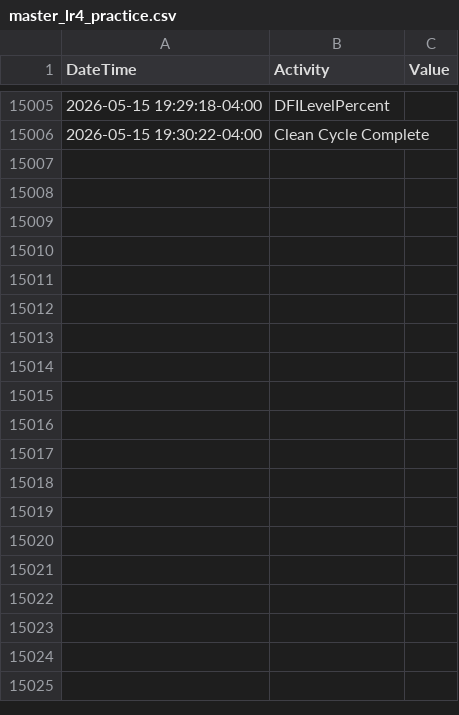
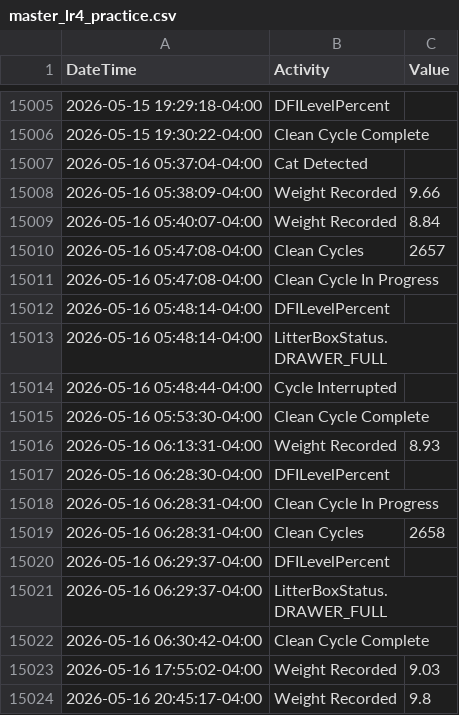
Before and after one commit to jiax264/litter-robot-home-automation, a CSV file: master_lr4_practice.csv, drawn as a sheet; only a part is shown, gaps mark what is left out.

```diff
--- a/master_lr4_practice.csv
+++ b/master_lr4_practice.csv
@@ -15006 +15006,19 @@ DateTime,Activity,Value
 2026-05-15 19:30:22-04:00,Clean Cycle Complete,
+2026-05-16 05:37:04-04:00,Cat Detected,
+2026-05-16 05:38:09-04:00,Weight Recorded,9.66
+2026-05-16 05:40:07-04:00,Weight Recorded,8.84
+2026-05-16 05:47:08-04:00,Clean Cycles,2657
+2026-05-16 05:47:08-04:00,Clean Cycle In Progress,
+2026-05-16 05:48:14-04:00,DFILevelPercent,
+2026-05-16 05:48:14-04:00,LitterBoxStatus.DRAWER_FULL,
+2026-05-16 05:48:44-04:00,Cycle Interrupted,
+2026-05-16 05:53:30-04:00,Clean Cycle Complete,
+2026-05-16 06:13:31-04:00,Weight Recorded,8.93
+2026-05-16 06:28:30-04:00,DFILevelPercent,
+2026-05-16 06:28:31-04:00,Clean Cycle In Progress,
+2026-05-16 06:28:31-04:00,Clean Cycles,2658
+2026-05-16 06:29:37-04:00,DFILevelPercent,
+2026-05-16 06:29:37-04:00,LitterBoxStatus.DRAWER_FULL,
+2026-05-16 06:30:42-04:00,Clean Cycle Complete,
+2026-05-16 17:55:02-04:00,Weight Recorded,9.03
+2026-05-16 20:45:17-04:00,Weight Recorded,9.8
```
